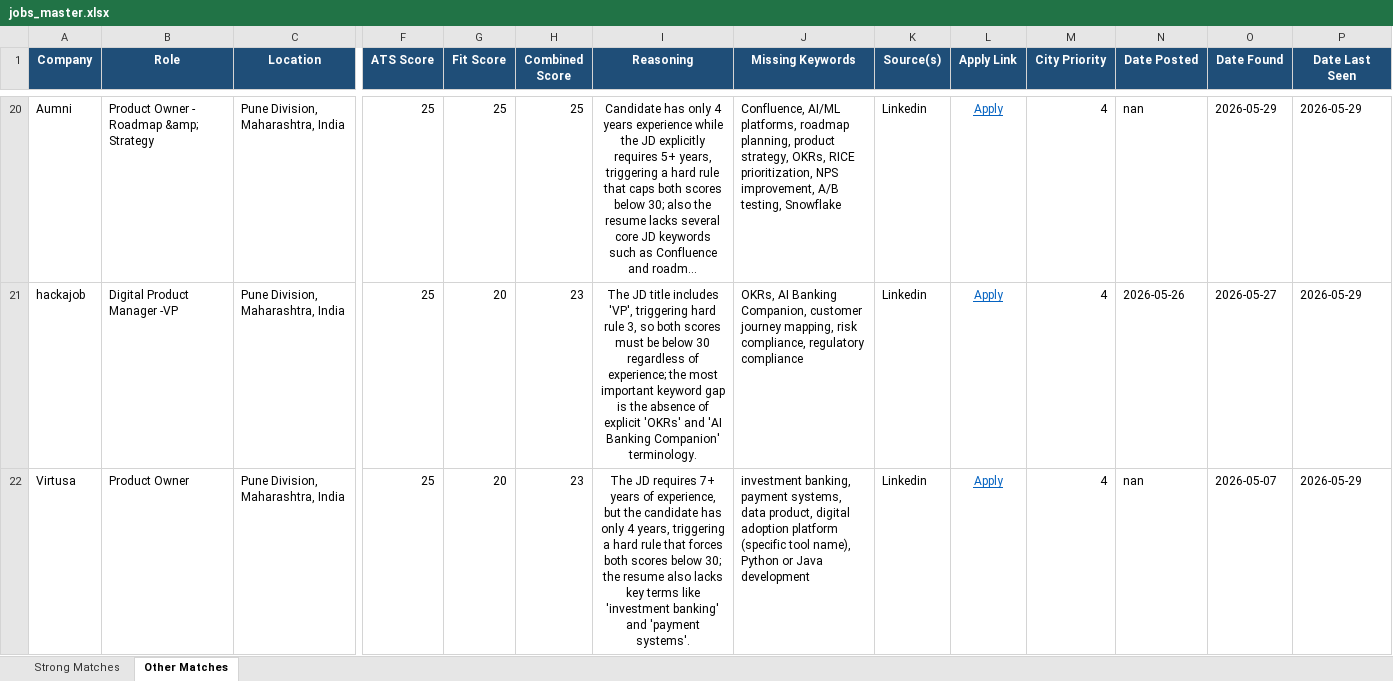
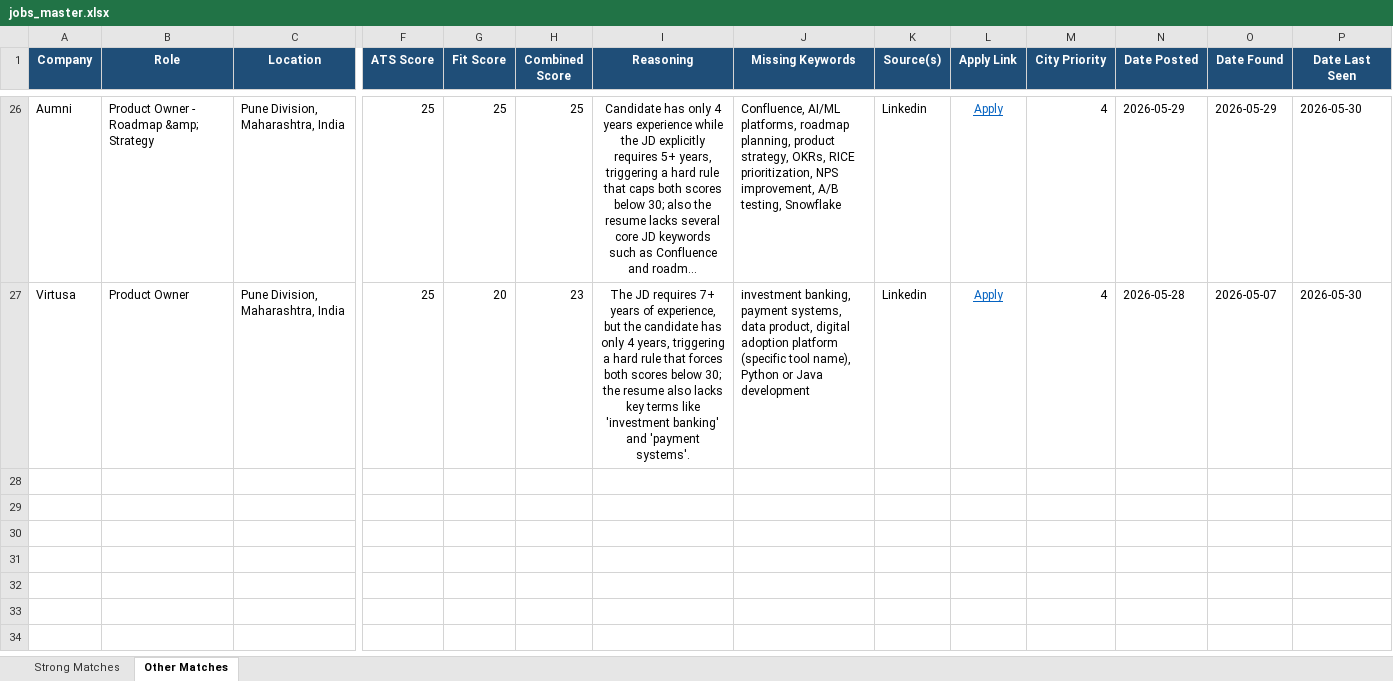
Before and after one commit to anirbanp19/Job-Tracker, an Excel workbook: output/jobs_master.xlsx, sheet Other Matches, drawn as a sheet; only a part is shown, gaps mark what is left out; long unchanged cells end in …; values as stored, in another font and other column widths than the file's, no borders; removed rows and columns are numbered as before the commit, all else as after; rows hold the shown columns only; the diff covers the shown part only; the diff names each change by its address in the sheet, - before the commit and + after, or states it on an @@ line.

```diff
--- a/output/jobs_master.xlsx (sheet Other Matches)
+++ b/output/jobs_master.xlsx (sheet Other Matches)
-N26 (Date Posted): nan
+N26 (Date Posted): 2026-05-29
-P26 (Date Last Seen): 2026-05-29
+P26 (Date Last Seen): 2026-05-30
-row 21: hackajob | Digital Product Manager -VP | Pune Division, Maharashtra, India | 25 | 20 | 23 | The JD title includes 'VP', triggering hard rule 3, so both scores must be below 30 regardless of experience; the most important keyword gap is the absence of explicit 'OKRs' and 'AI Banking Companion' terminology. | OKRs, AI Banking Companion, customer journey mapping, risk compliance, regulatory compliance | Linkedin | Apply | 4 | 2026-05-26 | 2026-05-27 | 2026-05-29
-N27 (Date Posted): nan
+N27 (Date Posted): 2026-05-28
-P27 (Date Last Seen): 2026-05-29
+P27 (Date Last Seen): 2026-05-30
```
Also changed, not shown: 13 added rows, 7 removed rows and 46 edited cells elsewhere in this sheet, sheet Strong Matches, 1 other file.
